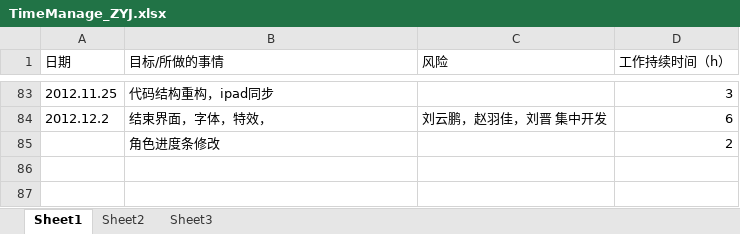
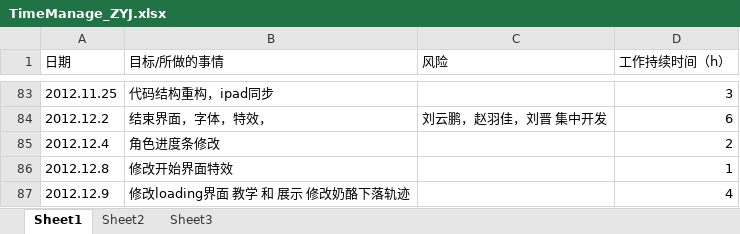
Before and after one commit to buptiosdev/IOSBALL, an Excel workbook: documents/timeManage/TimeManage_ZYJ.xlsx, sheet Sheet1, drawn as a sheet; only a part is shown, gaps mark what is left out; values as stored, in another font and other column widths than the file's, no borders; the diff names each change by its address in the sheet, - before the commit and + after, or states it on an @@ line.

```diff
--- a/documents/timeManage/TimeManage_ZYJ.xlsx (sheet Sheet1)
+++ b/documents/timeManage/TimeManage_ZYJ.xlsx (sheet Sheet1)
-A85 (日期): (empty)
+A85 (日期): 2012.12.4
+row 86: 2012.12.8 | 修改开始界面特效 |  | 1
+row 87: 2012.12.9 | 修改loading界面 教学 和 展示 修改奶酪下落轨迹 |  | 4
```
Also changed, not shown: 15 other files.
